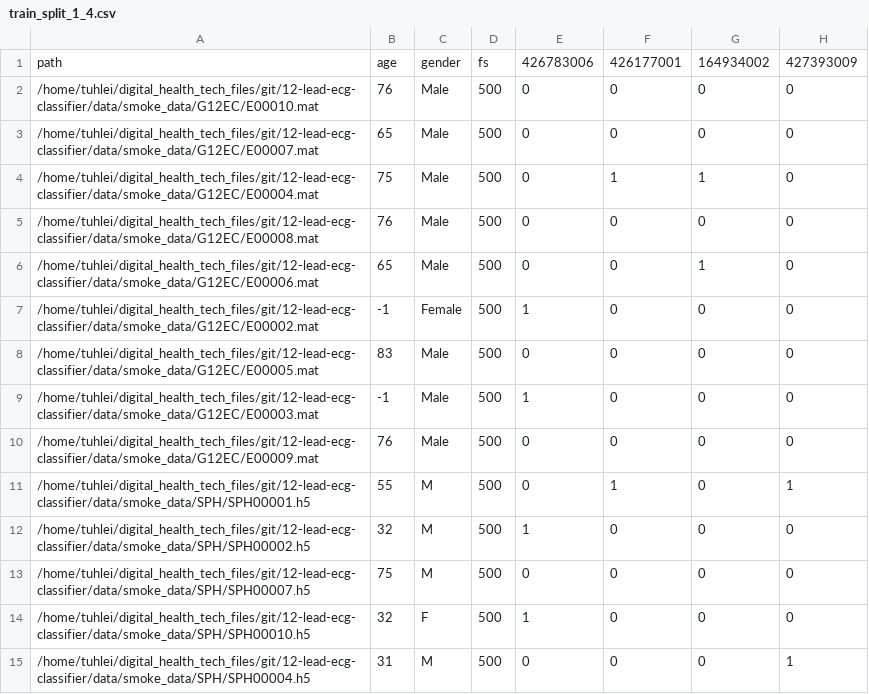
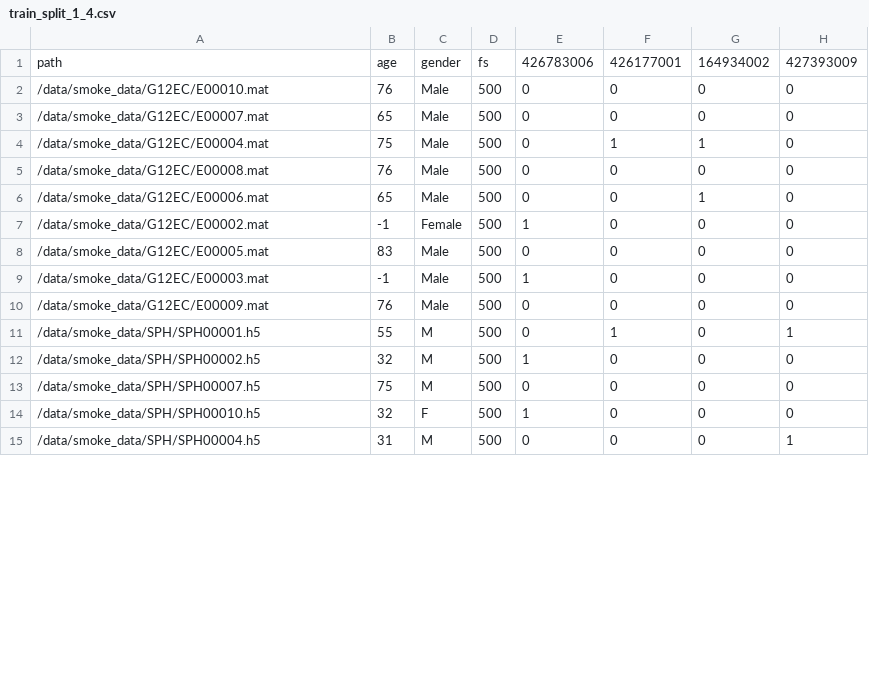
Before and after one commit to tuijalei/12-lead-ecg-classifier, a CSV file: data/split_csvs/stratified_smoke/train_split_1_4.csv, drawn as a sheet; only a part is shown; the diff covers the shown part only; the diff names each change by its address in the sheet, - before the commit and + after, or states it on an @@ line.

```diff
--- a/data/split_csvs/stratified_smoke/train_split_1_4.csv
+++ b/data/split_csvs/stratified_smoke/train_split_1_4.csv
-A2: /home/tuhlei/digital_health_tech_files/git/12-lead-ecg-classifier/data/smoke_data/G12EC/E00010.mat
+A2: /data/smoke_data/G12EC/E00010.mat
-A3: /home/tuhlei/digital_health_tech_files/git/12-lead-ecg-classifier/data/smoke_data/G12EC/E00007.mat
+A3: /data/smoke_data/G12EC/E00007.mat
-A4: /home/tuhlei/digital_health_tech_files/git/12-lead-ecg-classifier/data/smoke_data/G12EC/E00004.mat
+A4: /data/smoke_data/G12EC/E00004.mat
-A5: /home/tuhlei/digital_health_tech_files/git/12-lead-ecg-classifier/data/smoke_data/G12EC/E00008.mat
+A5: /data/smoke_data/G12EC/E00008.mat
-A6: /home/tuhlei/digital_health_tech_files/git/12-lead-ecg-classifier/data/smoke_data/G12EC/E00006.mat
+A6: /data/smoke_data/G12EC/E00006.mat
-A7: /home/tuhlei/digital_health_tech_files/git/12-lead-ecg-classifier/data/smoke_data/G12EC/E00002.mat
+A7: /data/smoke_data/G12EC/E00002.mat
-A8: /home/tuhlei/digital_health_tech_files/git/12-lead-ecg-classifier/data/smoke_data/G12EC/E00005.mat
+A8: /data/smoke_data/G12EC/E00005.mat
-A9: /home/tuhlei/digital_health_tech_files/git/12-lead-ecg-classifier/data/smoke_data/G12EC/E00003.mat
+A9: /data/smoke_data/G12EC/E00003.mat
-A10: /home/tuhlei/digital_health_tech_files/git/12-lead-ecg-classifier/data/smoke_data/G12EC/E00009.mat
+A10: /data/smoke_data/G12EC/E00009.mat
-A11: /home/tuhlei/digital_health_tech_files/git/12-lead-ecg-classifier/data/smoke_data/SPH/SPH00001.h5
+A11: /data/smoke_data/SPH/SPH00001.h5
-A12: /home/tuhlei/digital_health_tech_files/git/12-lead-ecg-classifier/data/smoke_data/SPH/SPH00002.h5
+A12: /data/smoke_data/SPH/SPH00002.h5
-A13: /home/tuhlei/digital_health_tech_files/git/12-lead-ecg-classifier/data/smoke_data/SPH/SPH00007.h5
+A13: /data/smoke_data/SPH/SPH00007.h5
-A14: /home/tuhlei/digital_health_tech_files/git/12-lead-ecg-classifier/data/smoke_data/SPH/SPH00010.h5
+A14: /data/smoke_data/SPH/SPH00010.h5
-A15: /home/tuhlei/digital_health_tech_files/git/12-lead-ecg-classifier/data/smoke_data/SPH/SPH00004.h5
+A15: /data/smoke_data/SPH/SPH00004.h5
```
Also changed, not shown: 19 edited cells elsewhere in this file, data/split_csvs/stratified_smoke/train_split_1_1.csv, data/split_csvs/stratified_smoke/train_split_1_2.csv, 6 other files.
